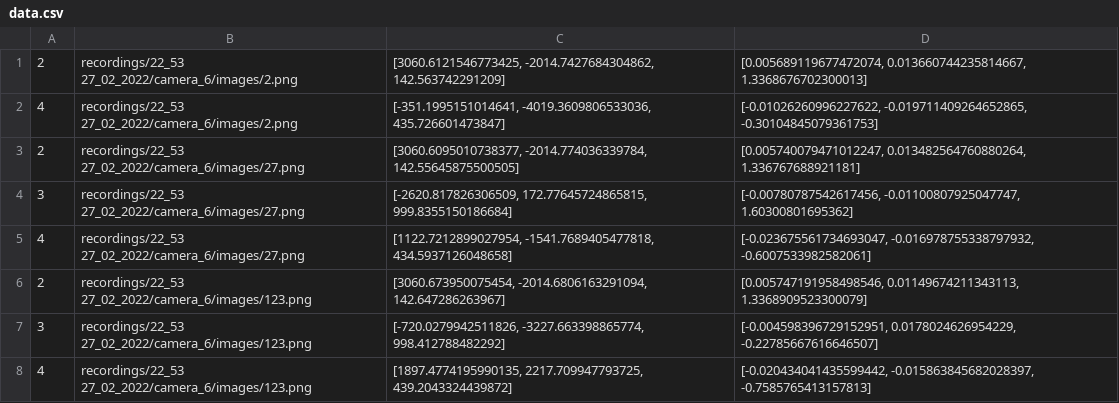
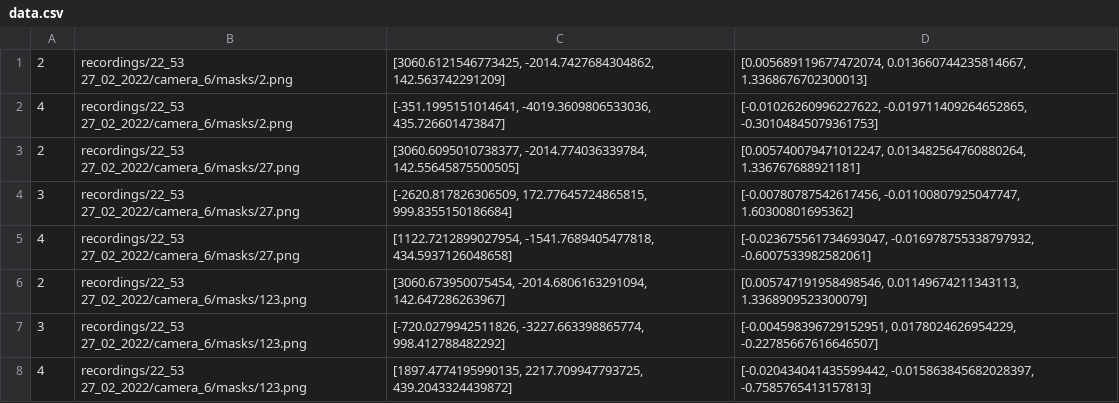
Before and after one commit to FLW-TUDO/bop_toolkit, a CSV file: scripts/multiview/location_tuner_images/camera_6/data.csv, drawn as a sheet.

Commit message:
Modified paths for initial cam locations and updated model

```diff
--- a/scripts/multiview/location_tuner_images/camera_6/data.csv
+++ b/scripts/multiview/location_tuner_images/camera_6/data.csv
@@ -1,8 +1,8 @@
-2,recordings/22_53 27_02_2022/camera_6/images/2.png,"[3060.6121546773425, -2014.7427684304862, 142.563742291209]","[0.005689119677472074, 0.013660744235814667, 1.3368676702300013]"
-4,recordings/22_53 27_02_2022/camera_6/images/2.png,"[-351.1995151014641, -4019.3609806533036, 435.726601473847]","[-0.01026260996227622, -0.019711409264652865, -0.30104845079361753]"
-2,recordings/22_53 27_02_2022/camera_6/images/27.png,"[3060.6095010738377, -2014.774036339784, 142.55645875500505]","[0.005740079471012247, 0.013482564760880264, 1.336767688921181]"
-3,recordings/22_53 27_02_2022/camera_6/images/27.png,"[-2620.817826306509, 172.77645724865815, 999.8355150186684]","[-0.00780787542617456, -0.01100807925047747, 1.60300801695362]"
-4,recordings/22_53 27_02_2022/camera_6/images/27.png,"[1122.7212899027954, -1541.7689405477818, 434.5937126048658]","[-0.023675561734693047, -0.016978755338797932, -0.6007533982582061]"
-2,recordings/22_53 27_02_2022/camera_6/images/123.png,"[3060.673950075454, -2014.6806163291094, 142.647286263967]","[0.005747191958498546, 0.01149674211343113, 1.3368909523300079]"
-3,recordings/22_53 27_02_2022/camera_6/images/123.png,"[-720.0279942511826, -3227.663398865774, 998.412788482292]","[-0.004598396729152951, 0.0178024626954229, -0.22785667616646507]"
-4,recordings/22_53 27_02_2022/camera_6/images/123.png,"[1897.4774195990135, 2217.709947793725, 439.2043324439872]","[-0.020434041435599442, -0.015863845682028397, -0.7585765413157813]"
+2,recordings/22_53 27_02_2022/camera_6/masks/2.png,"[3060.6121546773425, -2014.7427684304862, 142.563742291209]","[0.005689119677472074, 0.013660744235814667, 1.3368676702300013]"
+4,recordings/22_53 27_02_2022/camera_6/masks/2.png,"[-351.1995151014641, -4019.3609806533036, 435.726601473847]","[-0.01026260996227622, -0.019711409264652865, -0.30104845079361753]"
+2,recordings/22_53 27_02_2022/camera_6/masks/27.png,"[3060.6095010738377, -2014.774036339784, 142.55645875500505]","[0.005740079471012247, 0.013482564760880264, 1.336767688921181]"
+3,recordings/22_53 27_02_2022/camera_6/masks/27.png,"[-2620.817826306509, 172.77645724865815, 999.8355150186684]","[-0.00780787542617456, -0.01100807925047747, 1.60300801695362]"
+4,recordings/22_53 27_02_2022/camera_6/masks/27.png,"[1122.7212899027954, -1541.7689405477818, 434.5937126048658]","[-0.023675561734693047, -0.016978755338797932, -0.6007533982582061]"
+2,recordings/22_53 27_02_2022/camera_6/masks/123.png,"[3060.673950075454, -2014.6806163291094, 142.647286263967]","[0.005747191958498546, 0.01149674211343113, 1.3368909523300079]"
+3,recordings/22_53 27_02_2022/camera_6/masks/123.png,"[-720.0279942511826, -3227.663398865774, 998.412788482292]","[-0.004598396729152951, 0.0178024626954229, -0.22785667616646507]"
+4,recordings/22_53 27_02_2022/camera_6/masks/123.png,"[1897.4774195990135, 2217.709947793725, 439.2043324439872]","[-0.020434041435599442, -0.015863845682028397, -0.7585765413157813]"
```
Also changed, not shown: 1 other file.
